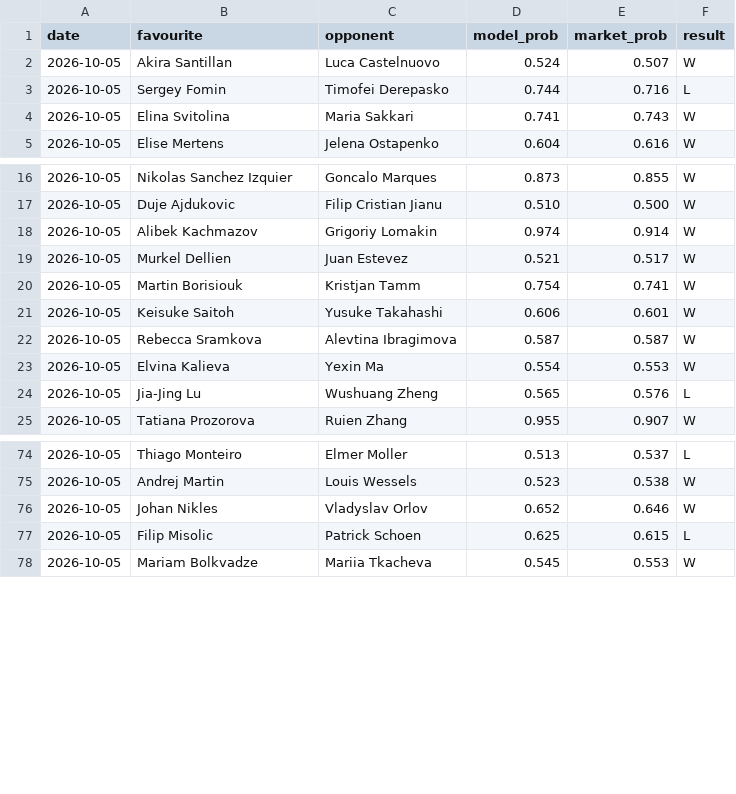
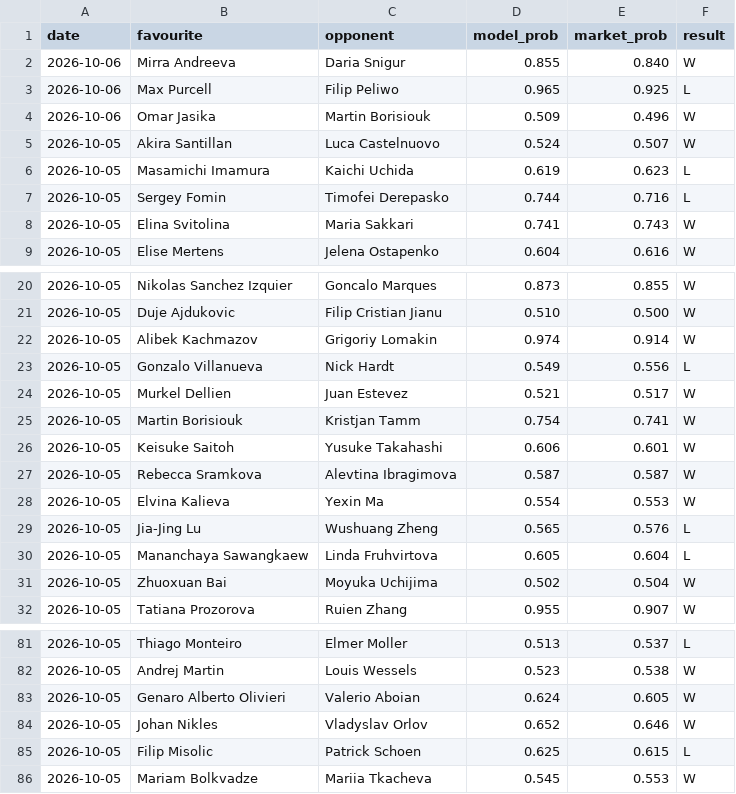
Before and after one commit to Altora-Analytics/altora-analytics, a CSV file: record-tennis.csv, drawn as a sheet; only a part is shown, gaps mark what is left out; the diff names each change by its address in the sheet, - before the commit and + after, or states it on an @@ line.

Commit message:
tennis record update

```diff
--- a/record-tennis.csv
+++ b/record-tennis.csv
+row 2: 2026-10-06 | Mirra Andreeva | Daria Snigur | 0.855 | 0.840 | W
+row 3: 2026-10-06 | Max Purcell | Filip Peliwo | 0.965 | 0.925 | L
+row 4: 2026-10-06 | Omar Jasika | Martin Borisiouk | 0.509 | 0.496 | W
+row 6: 2026-10-05 | Masamichi Imamura | Kaichi Uchida | 0.619 | 0.623 | L
+row 23: 2026-10-05 | Gonzalo Villanueva | Nick Hardt | 0.549 | 0.556 | L
+row 30: 2026-10-05 | Mananchaya Sawangkaew | Linda Fruhvirtova | 0.605 | 0.604 | L
+row 31: 2026-10-05 | Zhuoxuan Bai | Moyuka Uchijima | 0.502 | 0.504 | W
+row 83: 2026-10-05 | Genaro Alberto Olivieri | Valerio Aboian | 0.624 | 0.605 | W
```
Also changed, not shown: 1 other file.
